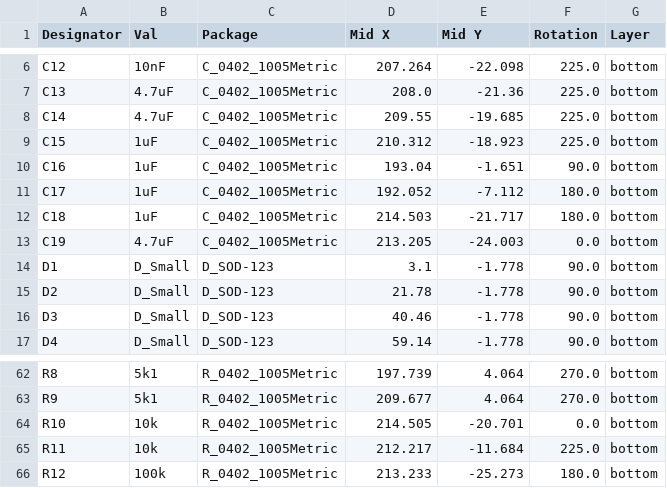
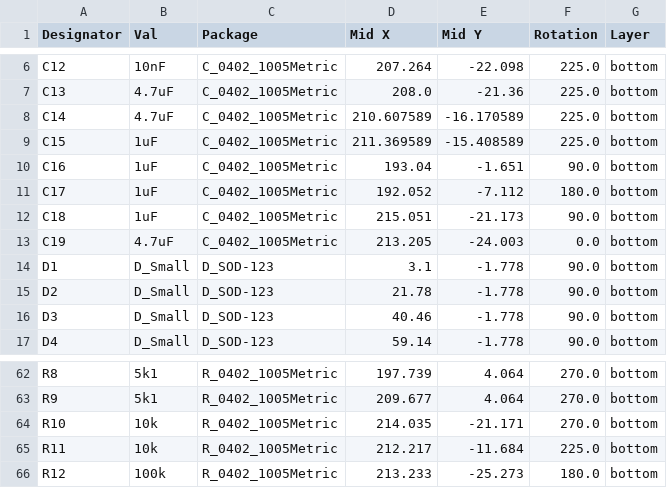
Before and after one commit to zhol0777/minilabaen, a CSV file: jlcpcb/production_files/CPL-minibaen r2.csv, drawn as a sheet; only a part is shown, gaps mark what is left out.

```diff
--- a/jlcpcb/production_files/CPL-minibaen r2.csv
+++ b/jlcpcb/production_files/CPL-minibaen r2.csv
@@ -7,7 +7,7 @@ C12,10nF,C_0402_1005Metric,207.264,-22.098,225.0,bottom
 C13,4.7uF,C_0402_1005Metric,208.0,-21.36,225.0,bottom
-C14,4.7uF,C_0402_1005Metric,209.55,-19.685,225.0,bottom
-C15,1uF,C_0402_1005Metric,210.312,-18.923,225.0,bottom
+C14,4.7uF,C_0402_1005Metric,210.607589,-16.170589,225.0,bottom
+C15,1uF,C_0402_1005Metric,211.369589,-15.408589,225.0,bottom
 C16,1uF,C_0402_1005Metric,193.04,-1.651,90.0,bottom
 C17,1uF,C_0402_1005Metric,192.052,-7.112,180.0,bottom
-C18,1uF,C_0402_1005Metric,214.503,-21.717,180.0,bottom
+C18,1uF,C_0402_1005Metric,215.051,-21.173,90.0,bottom
 C19,4.7uF,C_0402_1005Metric,213.205,-24.003,0.0,bottom
@@ -63,3 +63,3 @@ R8,5k1,R_0402_1005Metric,197.739,4.064,270.0,bottom
 R9,5k1,R_0402_1005Metric,209.677,4.064,270.0,bottom
-R10,10k,R_0402_1005Metric,214.505,-20.701,0.0,bottom
+R10,10k,R_0402_1005Metric,214.035,-21.171,270.0,bottom
 R11,10k,R_0402_1005Metric,212.217,-11.684,225.0,bottom
```
Also changed, not shown: jlcpcb/production_files/BOM-minibaen r2.csv, 53 other files.
